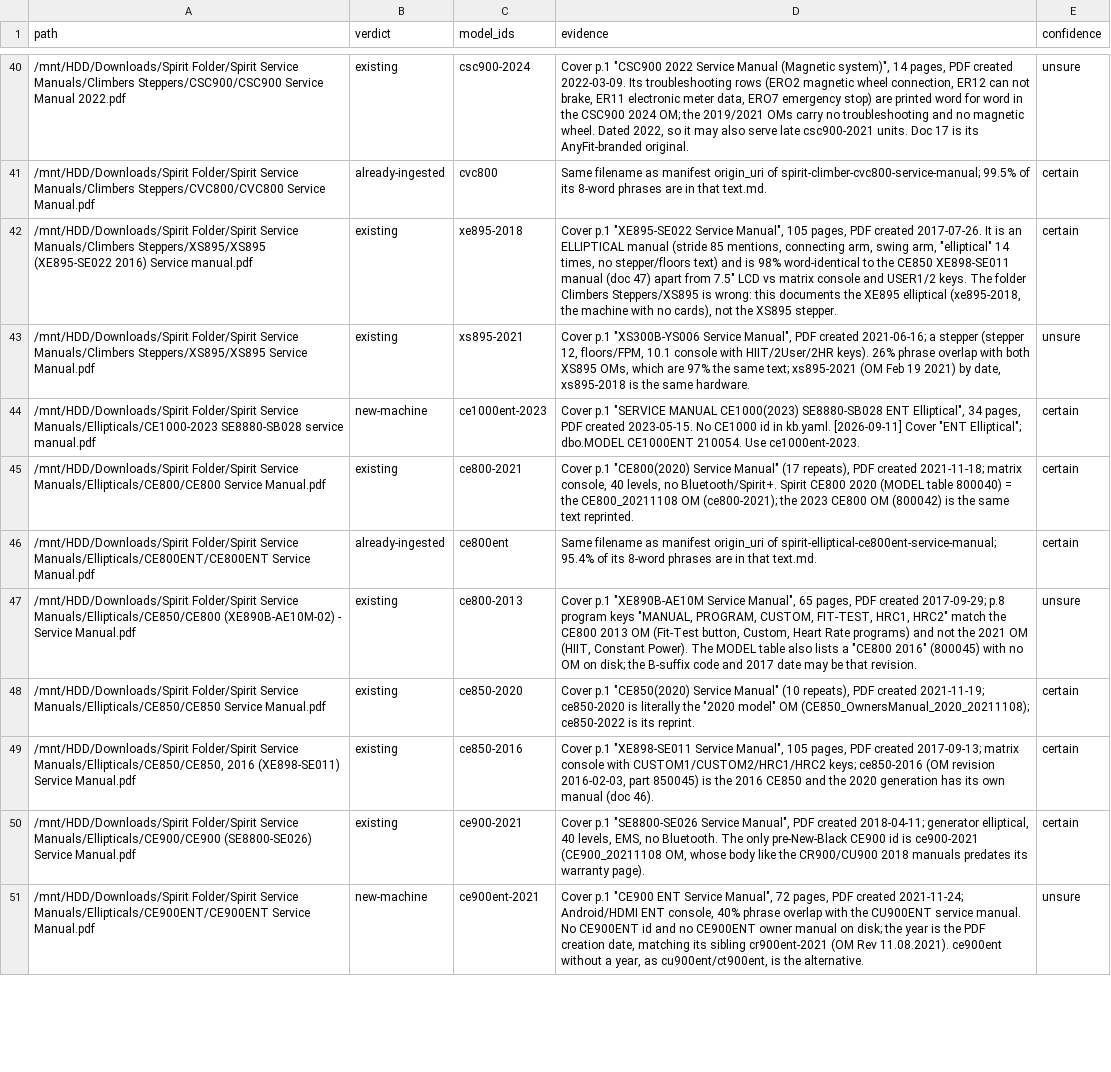
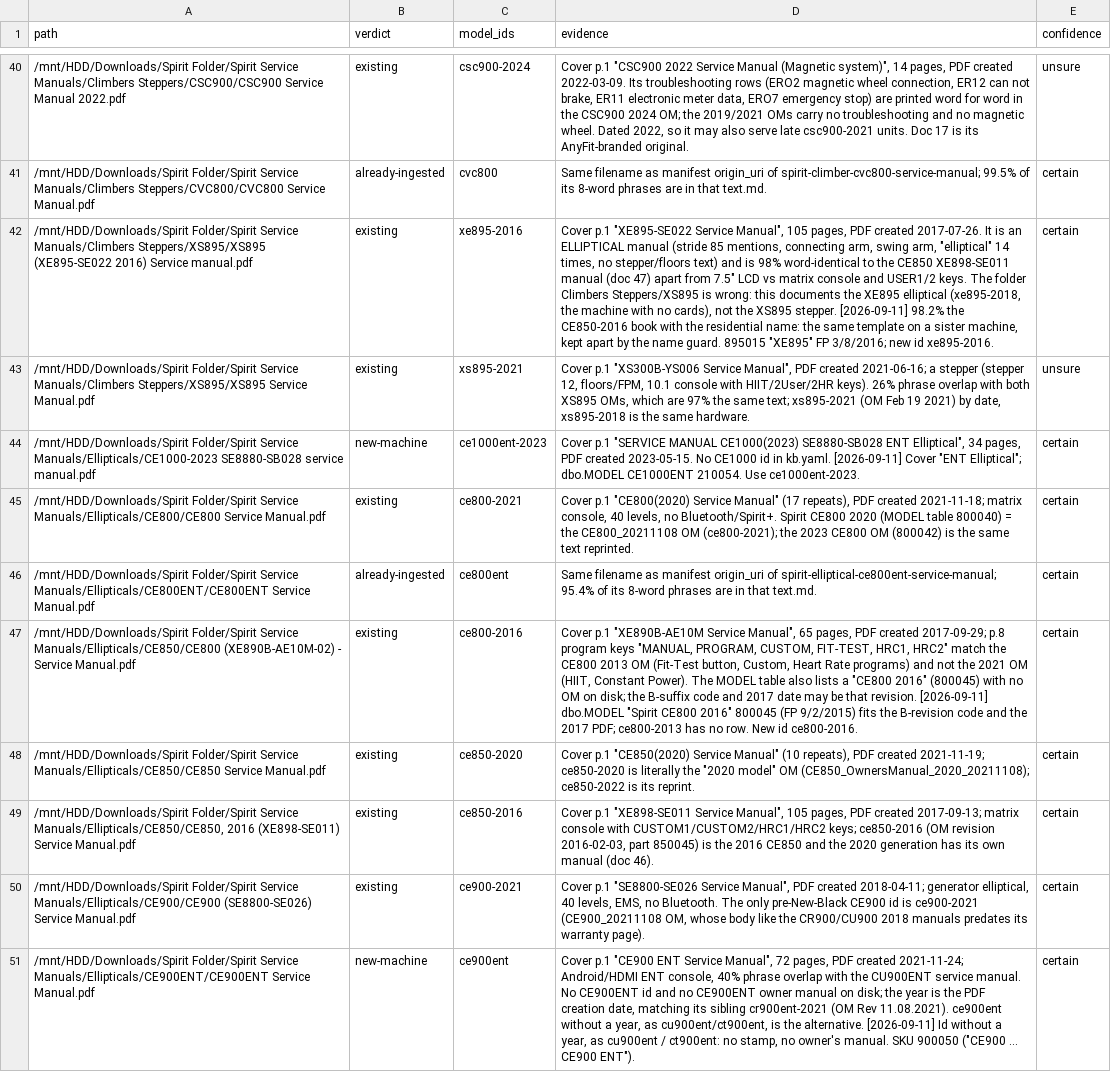
Before and after one commit to lateef-khan/SpiritKnowledgeBase, a TSV file: reference/service-manuals-identified.tsv, drawn as a sheet; only a part is shown, gaps mark what is left out; the diff covers the shown part only; the diff names each change by its address in the sheet, - before the commit and + after, or states it on an @@ line.

```diff
--- a/reference/service-manuals-identified.tsv
+++ b/reference/service-manuals-identified.tsv
-C42 (model_ids): xe895-2018
+C42 (model_ids): xe895-2016
-D42 (evidence): …XS895 stepper.
+D42 (evidence): …XS895 stepper. [2026-09-11] 98.2% the CE850-2016 book with the residential name: the same template on a sister machine, kept apart by the name guard. 895015 "XE895" FP 3/8/2016; new id xe895-2016.
-C47 (model_ids): ce800-2013
+C47 (model_ids): ce800-2016
-D47 (evidence): …that revision.
+D47 (evidence): …that revision. [2026-09-11] dbo.MODEL "Spirit CE800 2016" 800045 (FP 9/2/2015) fits the B-revision code and the 2017 PDF; ce800-2013 has no row. New id ce800-2016.
-E47 (confidence): unsure
+E47 (confidence): certain
-C51 (model_ids): ce900ent-2021
+C51 (model_ids): ce900ent
-D51 (evidence): …the alternative.
+D51 (evidence): …the alternative. [2026-09-11] Id without a year, as cu900ent / ct900ent: no stamp, no owner's manual. SKU 900050 ("CE900 ... CE900 ENT").
-E51 (confidence): unsure
+E51 (confidence): certain
```
Also changed, not shown: 18 edited cells elsewhere in this file, reference/model-numbers.csv, 29 other files.
